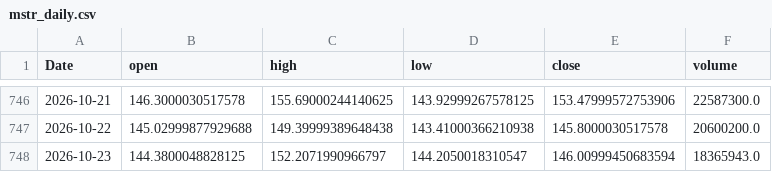
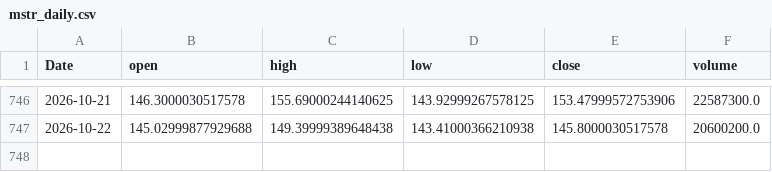
Before and after one commit to yoursprerit/btc-range-model, a CSV file: data/backtest/mstr_daily.csv, drawn as a sheet; only a part is shown, gaps mark what is left out.

```diff
--- a/data/backtest/mstr_daily.csv
+++ b/data/backtest/mstr_daily.csv
@@ -747,2 +747 @@ Date,open,high,low,close,volume
 2026-10-22,145.02999877929688,149.39999389648438,143.41000366210938,145.8000030517578,20600200.0
-2026-10-23,144.3800048828125,152.2071990966797,144.2050018310547,146.00999450683594,18365943.0
```
Also changed, not shown: data/backtest/mstu_daily.csv, data/backtest/raw_features_daily.csv, 1 other file.
